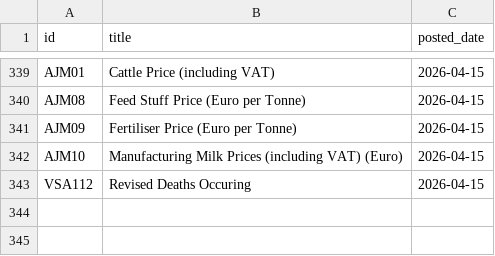
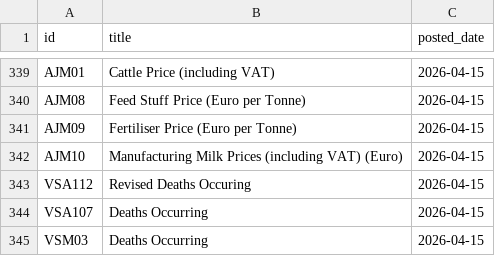
Before and after one commit to damien-dupre/csoie_bot, a CSV file: data/posted_tables.csv, drawn as a sheet; only a part is shown, gaps mark what is left out.

```diff
--- a/data/posted_tables.csv
+++ b/data/posted_tables.csv
@@ -343 +343,3 @@ AJM10,Manufacturing Milk Prices (including VAT) (Euro),2026-04-15
 VSA112,Revised Deaths Occuring,2026-04-15
+VSA107,Deaths Occurring,2026-04-15
+VSM03,Deaths Occurring,2026-04-15
```
